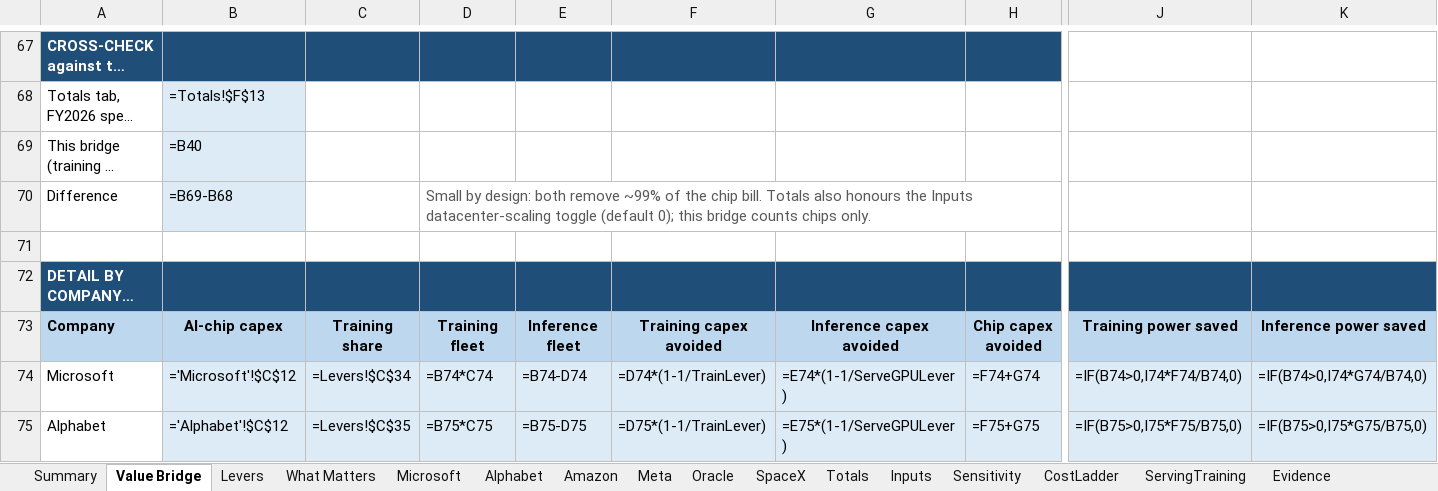
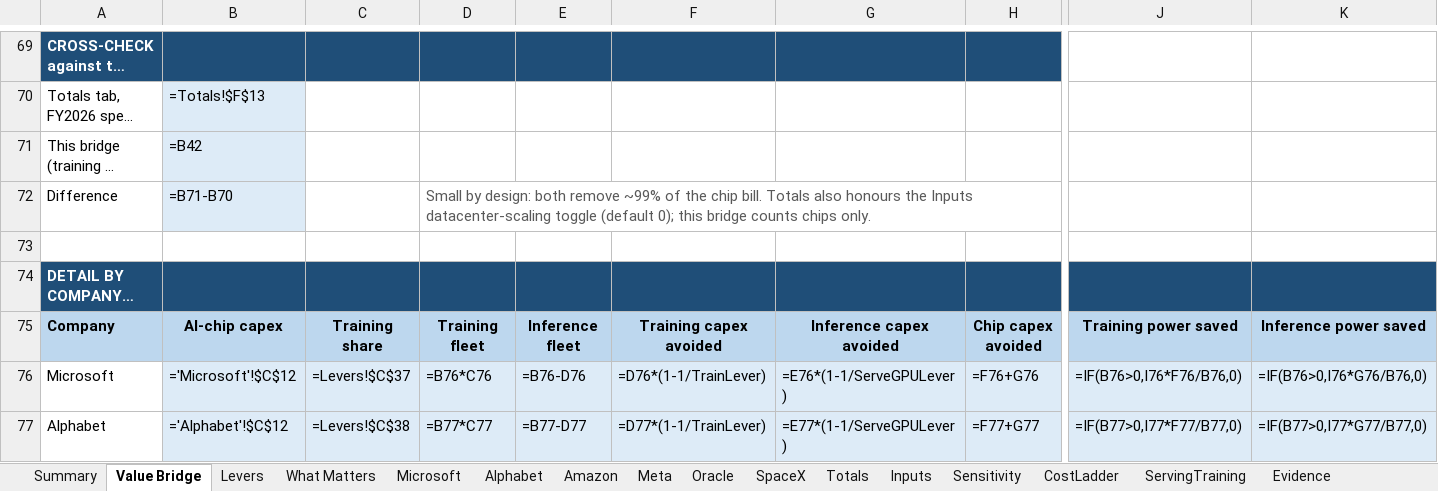
Before and after one commit to fberl/ai-capex-efficiency-model, an Excel workbook: AI_Capex_Efficiency.xlsx, sheet Value Bridge, drawn as a sheet; only a part is shown, gaps mark what is left out; long unchanged cells end in …; values as stored, in another font and other column widths than the file's, no borders; formulas without a stored value are shown as written; charts and pictures not drawn; addresses are those after the commit; the diff covers the shown part only; the diff names each change by its address in the sheet, - before the commit and + after, or states it on an @@ line.

Commit message:
Faster decode as its own lever (H6); H4 memory at the measured x2,032
- H5 "Conversations served per GPU" split into H5 More conversations per GPU (x64,
  measured) and H6 Faster decode per token (x6.25, estimate). Inference tokens per GPU
  = (1 + rq) / (rq/PF + 1/(H5 x H6)) (inference_throughput(); import-time assert that
  it reproduces x368.07 / x381.90). Prompt-processing speed PF (x10.3 / x18.4) is the
  only inference input that differs by scenario, shown as a supporting input.
- H4 memory lever set to the measured x2,032 at 262k (was the /100 cap), so tokens per
  GPU binds and faster decode counts in the dollars. Frontier-geometry caveat (~x208)
  added wherever H4 is explained.
- Workbook: Inputs B24-B32 rebuilt (live throughput formula from editable H5/H6 and
  the active PF); Levers, Value Bridge, Summary and What Matters show six levers.
  App: H5 and H6 editable in the sidebar, driving the inference lever.
- Sensitivity: H5, H6 and average-conversation-length rows; H4 low case at frontier
  geometry. Headline re-quoted: FY2026 $385.1B (Totals) / $376.8B (front tabs).

```diff
--- a/AI_Capex_Efficiency.xlsx (sheet Value Bridge)
+++ b/AI_Capex_Efficiency.xlsx (sheet Value Bridge)
-B71: =B40
+B71: =B42
-B72: =B69-B68
+B72: =B71-B70
-C76: =Levers!$C$34
+C76: =Levers!$C$37
-D76: =B74*C74
+D76: =B76*C76
-E76: =B74-D74
+E76: =B76-D76
-F76: =D74*(1-1/TrainLever)
+F76: =D76*(1-1/TrainLever)
-G76: =E74*(1-1/ServeGPULever)
+G76: =E76*(1-1/ServeGPULever)
-H76: =F74+G74
+H76: =F76+G76
-J76: =IF(B74>0,I74*F74/B74,0)
+J76: =IF(B76>0,I76*F76/B76,0)
-K76: =IF(B74>0,I74*G74/B74,0)
+K76: =IF(B76>0,I76*G76/B76,0)
-C77: =Levers!$C$35
+C77: =Levers!$C$38
-D77: =B75*C75
+D77: =B77*C77
-E77: =B75-D75
+E77: =B77-D77
-F77: =D75*(1-1/TrainLever)
+F77: =D77*(1-1/TrainLever)
-G77: =E75*(1-1/ServeGPULever)
+G77: =E77*(1-1/ServeGPULever)
-H77: =F75+G75
+H77: =F77+G77
-J77: =IF(B75>0,I75*F75/B75,0)
+J77: =IF(B77>0,I77*F77/B77,0)
-K77: =IF(B75>0,I75*G75/B75,0)
+K77: =IF(B77>0,I77*G77/B77,0)
```
Also changed, not shown: 2 added rows, 206 edited cells and cell formats elsewhere in this sheet, sheet Summary, sheet Inputs, sheet What Matters, sheet Levers, sheet ServingTraining, sheet Methodology, 1 more sheet, charts or pictures, 4 other files.
